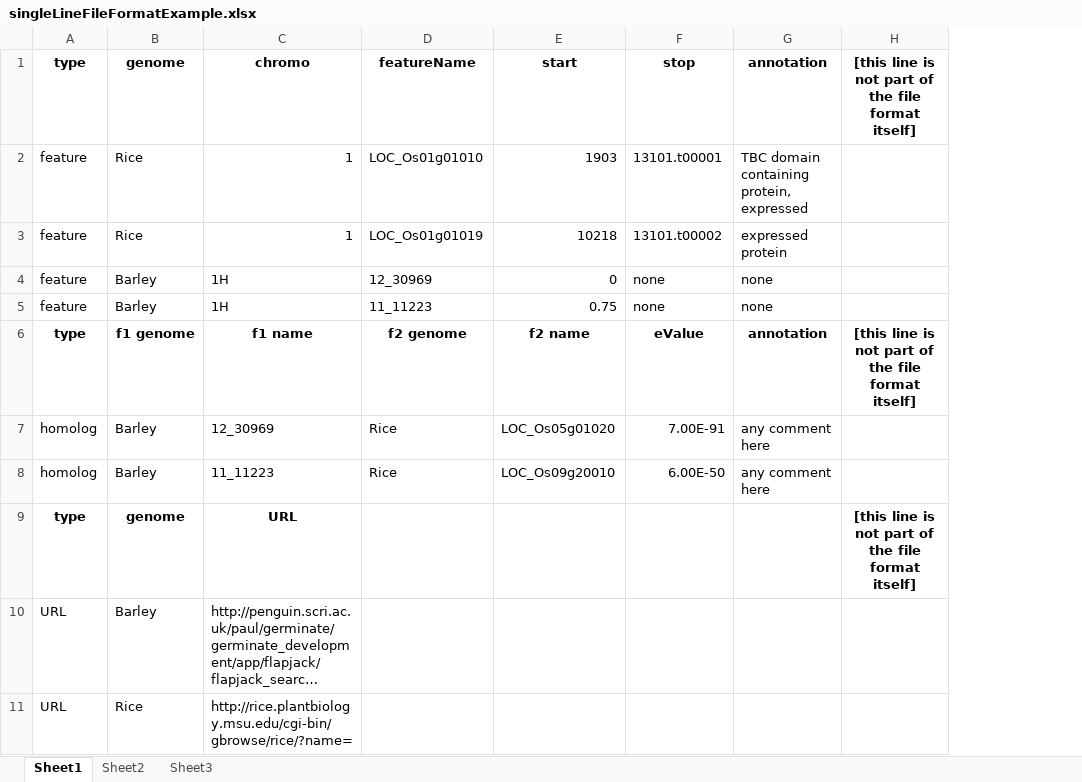
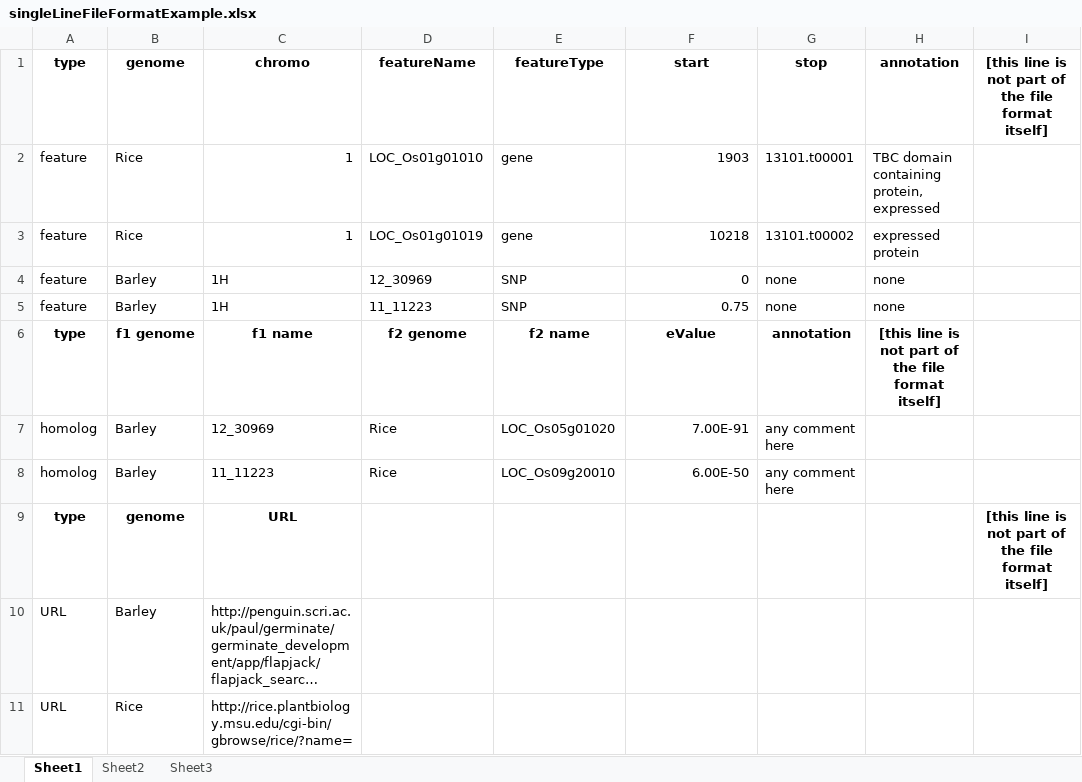
Before and after one commit to cropgeeks/strudel, an Excel workbook: data/singleLineFileFormatExample.xlsx, sheet Sheet1, drawn as a sheet; long unchanged cells end in …; values as stored, in another font and other column widths than the file's, no borders; addresses are those after the commit; the diff names each change by its address in the sheet, - before the commit and + after, or states it on an @@ line.

Commit message:
- CHG: Deleted redundant classes DataImporter, GFeature and GLink. - CHG: Renamed the main class to Strudel.java and the example file to have a .strudel extension. - NEW: Added feature type field to single file data format.

```diff
--- a/data/singleLineFileFormatExample.xlsx (sheet Sheet1)
+++ b/data/singleLineFileFormatExample.xlsx (sheet Sheet1)
+column E, rows 1-8: featureType | gene | gene | SNP | SNP | f2 name | LOC_Os05g01020 | LOC_Os09g20010
-F6: f2 name
+F6: eValue
-G6: eValue
+G6: annotation
-H6: annotation
+H6: [this line is not part of the file format itself]
-I6: [this line is not part of the file format itself]
+I6: (empty)
-F7: LOC_Os05g01020
+F7: 7.00E-91
-G7: 7.00E-91
+G7: any comment here
-H7:H8: any comment here
+H7:H8: (empty)
-F8: LOC_Os09g20010
+F8: 6.00E-50
-G8: 6.00E-50
+G8: any comment here
```
Also changed, not shown: 56 other files.
